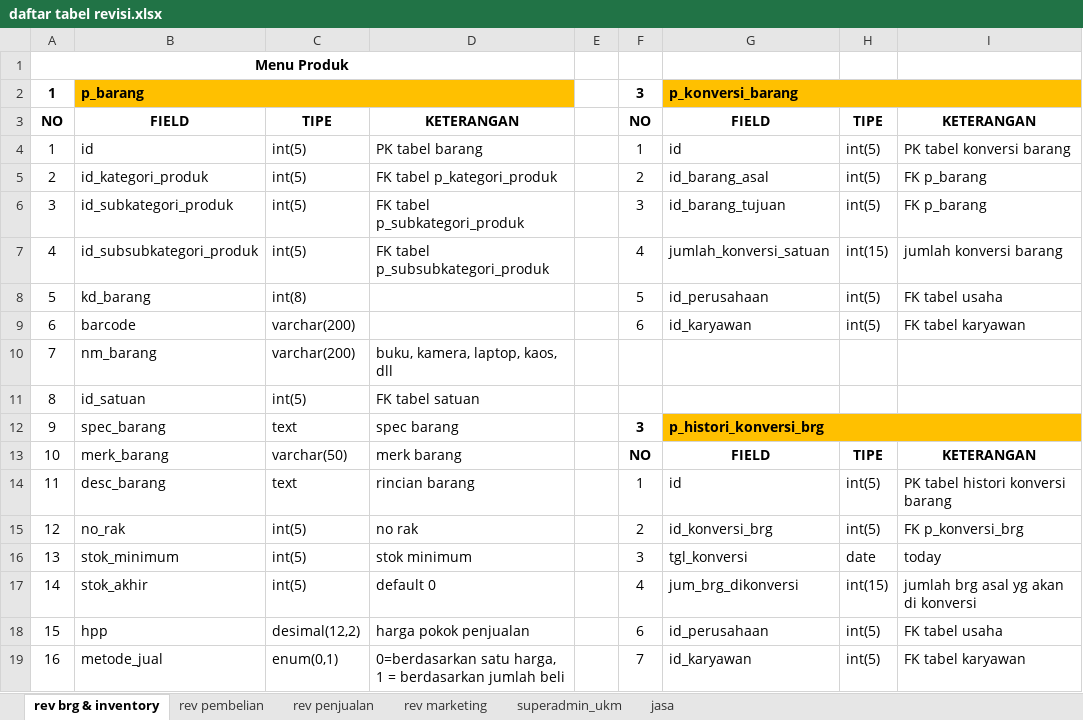
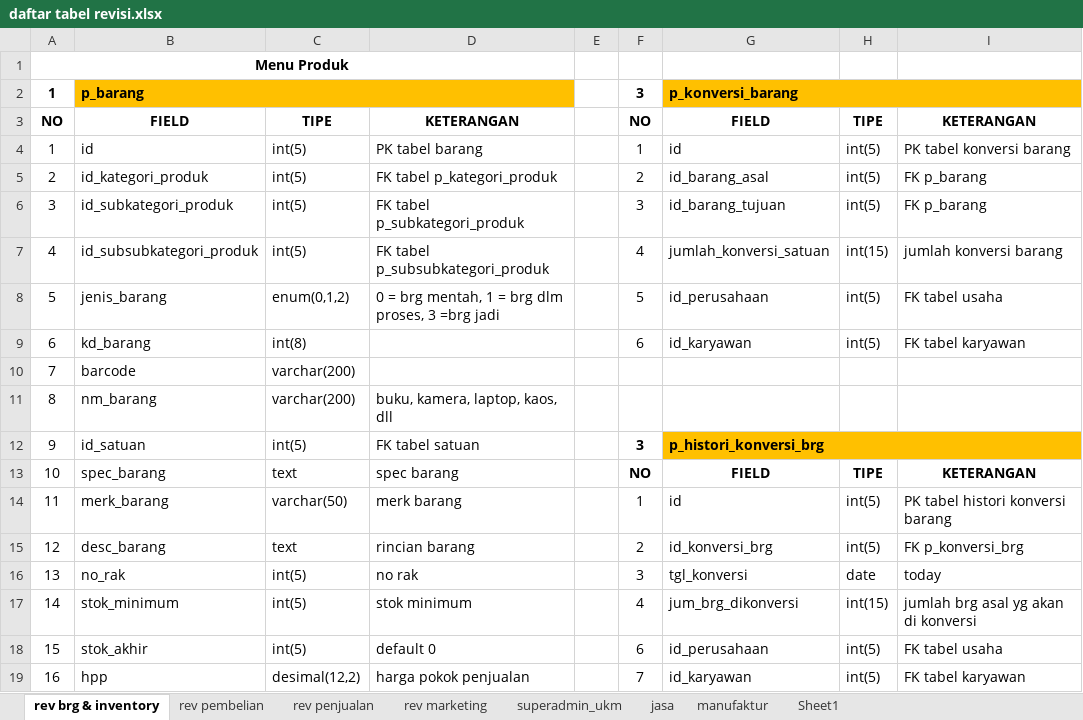
Before and after one commit to mastermanagements/New31SIM11, an Excel workbook: Documen Aturusaha/Revisi/daftar tabel revisi.xlsx, sheet rev brg & inventory, drawn as a sheet; only a part is shown; values as stored, in another font and other column widths than the file's, no borders; the diff covers the shown part only; the diff names each change by its address in the sheet, - before the commit and + after, or states it on an @@ line.

```diff
--- a/Documen Aturusaha/Revisi/daftar tabel revisi.xlsx (sheet rev brg & inventory)
+++ b/Documen Aturusaha/Revisi/daftar tabel revisi.xlsx (sheet rev brg & inventory)
+sheet tab: manufaktur
+sheet tab: Sheet1
-B8: kd_barang
+B8: jenis_barang
-C8: int(8)
+C8: enum(0,1,2)
-D8: (empty)
+D8: 0 = brg mentah, 1 = brg dlm proses, 3 =brg jadi
-B9: barcode
+B9: kd_barang
-C9: varchar(200)
+C9: int(8)
-B10: nm_barang
+B10: barcode
-D10: buku, kamera, laptop, kaos, dll
+D10: (empty)
-B11: id_satuan
+B11: nm_barang
-C11: int(5)
+C11: varchar(200)
-D11: FK tabel satuan
+D11: buku, kamera, laptop, kaos, dll
-B12: spec_barang
+B12: id_satuan
-C12: text
+C12: int(5)
-D12: spec barang
+D12: FK tabel satuan
-B13: merk_barang
+B13: spec_barang
-C13: varchar(50)
+C13: text
-D13: merk barang
+D13: spec barang
-B14: desc_barang
+B14: merk_barang
-C14: text
+C14: varchar(50)
-D14: rincian barang
+D14: merk barang
-B15: no_rak
+B15: desc_barang
-C15: int(5)
+C15: text
-D15: no rak
+D15: rincian barang
-B16: stok_minimum
+B16: no_rak
-D16: stok minimum
+D16: no rak
-B17: stok_akhir
+B17: stok_minimum
-D17: default 0
+D17: stok minimum
-B18: hpp
+B18: stok_akhir
-C18: desimal(12,2)
+C18: int(5)
-D18: harga pokok penjualan
+D18: default 0
-B19: metode_jual
+B19: hpp
-C19: enum(0,1)
+C19: desimal(12,2)
-D19: 0=berdasarkan satu harga, 1 = berdasarkan jumlah beli
+D19: harga pokok penjualan
```
Also changed, not shown: 1 added row, 1 removed row and 3 edited cells elsewhere in this sheet, sheet jasa, 1 other file.
